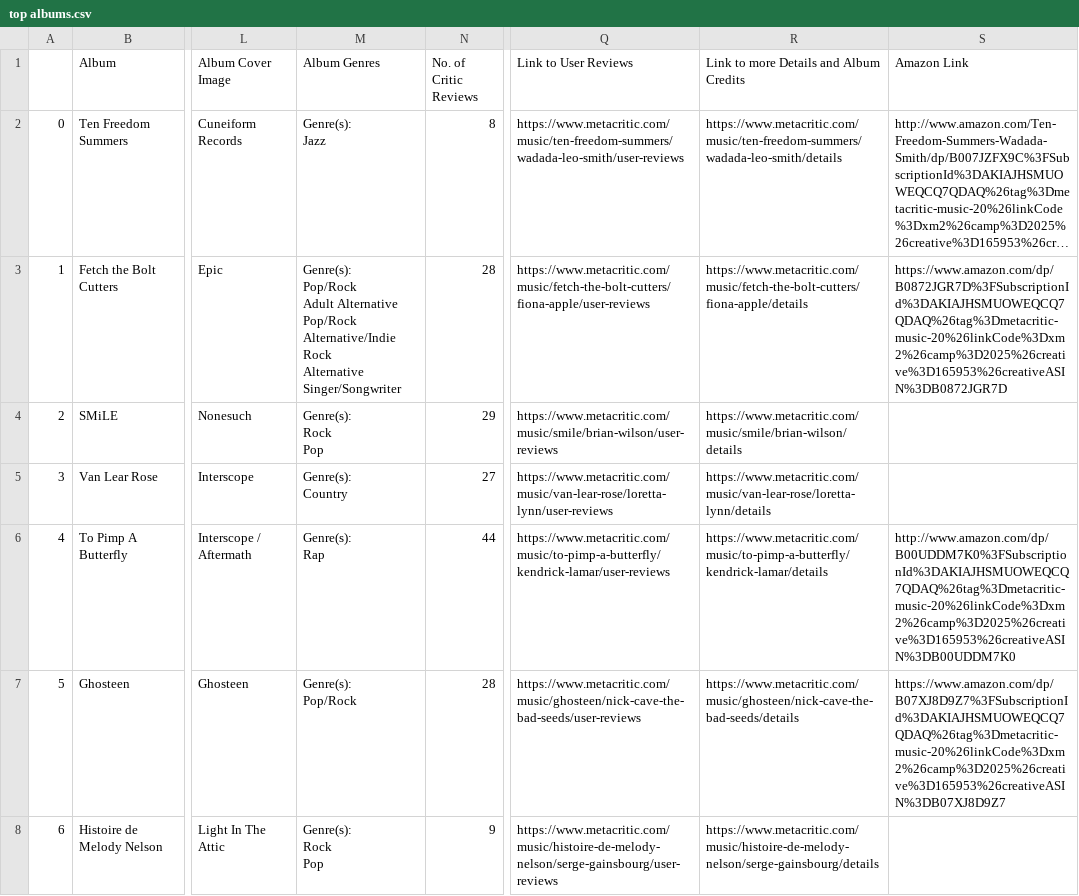
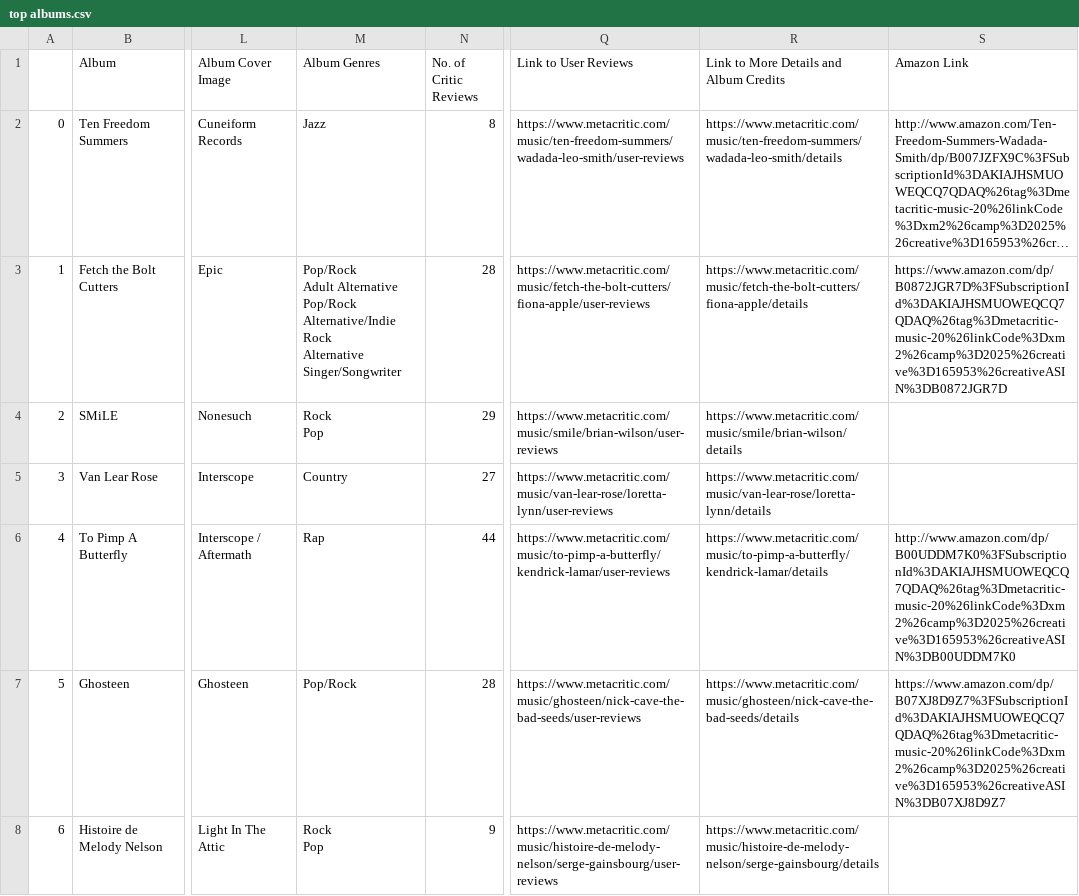
Before and after one commit to doronreiffman/web_scraper, a CSV file: top albums.csv, drawn as a sheet; only a part is shown, gaps mark what is left out; long unchanged cells end in …; ↵ is a line break in a cell; the diff covers the shown part only; the diff names each change by its address in the sheet, - before the commit and + after, or states it on an @@ line.

Commit message:
fixed Genres: issue and added comments

```diff
--- a/top albums.csv
+++ b/top albums.csv
-R1: Link to more Details and Album Credits
+R1: Link to More Details and Album Credits
-M2 (Album Genres): Genre(s): ↵ Jazz
+M2 (Album Genres): Jazz
-M3 (Album Genres): Genre(s): ↵ Pop/Rock ↵ Adult…
+M3 (Album Genres): Pop/Rock ↵ Adult…
-M4 (Album Genres): Genre(s): ↵ Rock ↵ Pop
+M4 (Album Genres): Rock ↵ Pop
-M5 (Album Genres): Genre(s): ↵ Country
+M5 (Album Genres): Country
-M6 (Album Genres): Genre(s): ↵ Rap
+M6 (Album Genres): Rap
-M7 (Album Genres): Genre(s): ↵ Pop/Rock
+M7 (Album Genres): Pop/Rock
-M8 (Album Genres): Genre(s): ↵ Rock ↵ Pop
+M8 (Album Genres): Rock ↵ Pop
```
Also changed, not shown: 93 edited cells elsewhere in this file, 1 other file.
